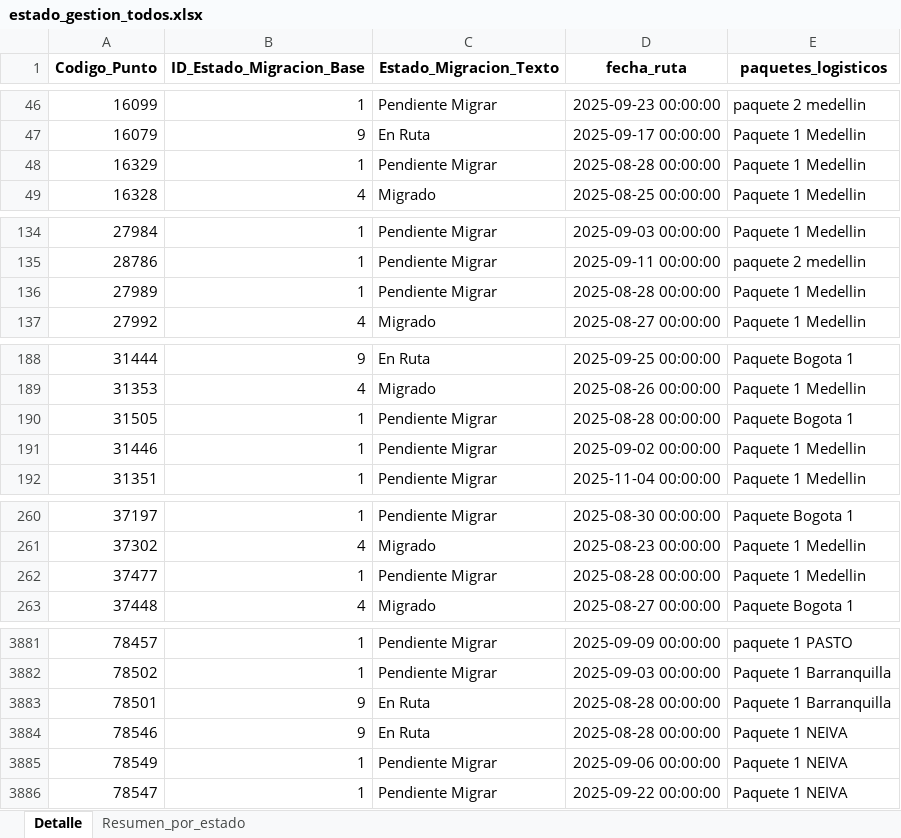
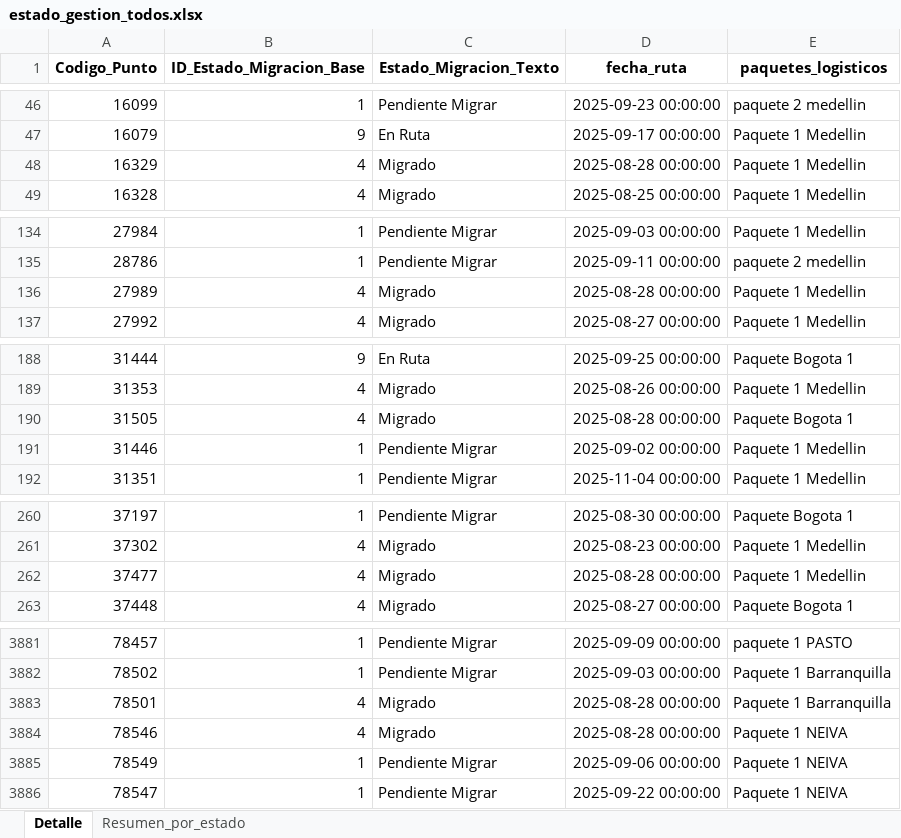
Before and after one commit to slenis01/Gestion_migracion_tablero, an Excel workbook: Resultado/estado_gestion_todos.xlsx, sheet Detalle, drawn as a sheet; only a part is shown, gaps mark what is left out; values as stored, in another font and other column widths than the file's, no borders; the diff covers the shown part only; the diff names each change by its address in the sheet, - before the commit and + after, or states it on an @@ line.

Commit message:
act_28_1431

```diff
--- a/Resultado/estado_gestion_todos.xlsx (sheet Detalle)
+++ b/Resultado/estado_gestion_todos.xlsx (sheet Detalle)
-B48 (ID_Estado_Migracion_Base): 1
+B48 (ID_Estado_Migracion_Base): 4
-C48 (Estado_Migracion_Texto): Pendiente Migrar
+C48 (Estado_Migracion_Texto): Migrado
-B136 (ID_Estado_Migracion_Base): 1
+B136 (ID_Estado_Migracion_Base): 4
-C136 (Estado_Migracion_Texto): Pendiente Migrar
+C136 (Estado_Migracion_Texto): Migrado
-B190 (ID_Estado_Migracion_Base): 1
+B190 (ID_Estado_Migracion_Base): 4
-C190 (Estado_Migracion_Texto): Pendiente Migrar
+C190 (Estado_Migracion_Texto): Migrado
-B262 (ID_Estado_Migracion_Base): 1
+B262 (ID_Estado_Migracion_Base): 4
-C262 (Estado_Migracion_Texto): Pendiente Migrar
+C262 (Estado_Migracion_Texto): Migrado
-B3883:B3884 (ID_Estado_Migracion_Base): 9
+B3883:B3884 (ID_Estado_Migracion_Base): 4
-C3883:C3884 (Estado_Migracion_Texto): En Ruta
+C3883:C3884 (Estado_Migracion_Texto): Migrado
```
Also changed, not shown: 1 added row, 1 removed row, 122 moved rows and 54 edited cells elsewhere in this sheet, sheet Resumen_por_estado.
